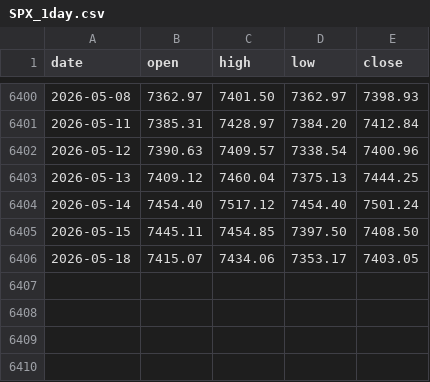
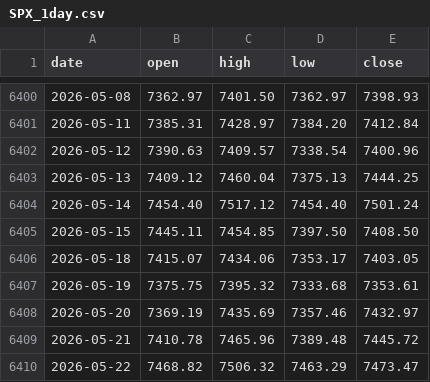
Before and after one commit to augustang/spx-dash, a CSV file: data/SPX_1day.csv, drawn as a sheet; only a part is shown, gaps mark what is left out; the diff names each change by its address in the sheet, - before the commit and + after, or states it on an @@ line.

```diff
--- a/data/SPX_1day.csv
+++ b/data/SPX_1day.csv
+row 6407: 2026-05-19 | 7375.75 | 7395.32 | 7333.68 | 7353.61
+row 6408: 2026-05-20 | 7369.19 | 7435.69 | 7357.46 | 7432.97
+row 6409: 2026-05-21 | 7410.78 | 7465.96 | 7389.48 | 7445.72
+row 6410: 2026-05-22 | 7468.82 | 7506.32 | 7463.29 | 7473.47
```
Also changed, not shown: 1 other file.
